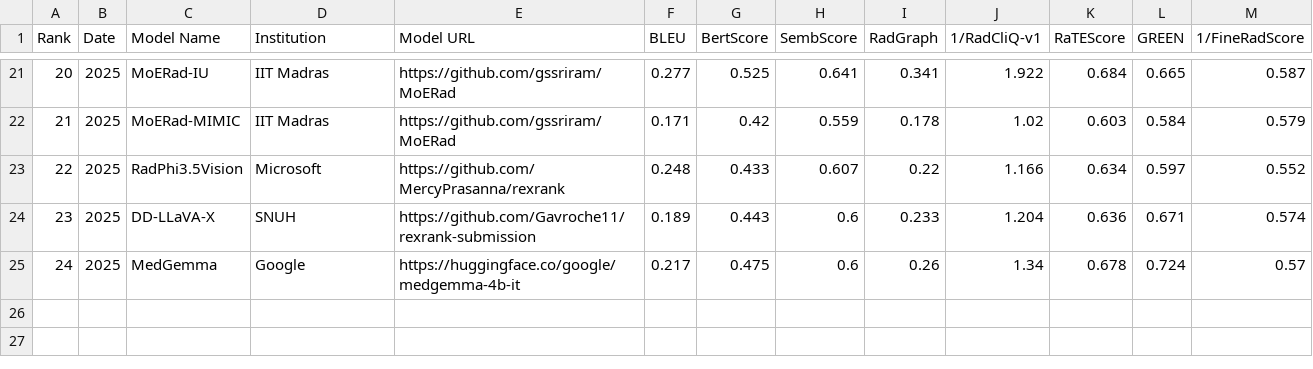
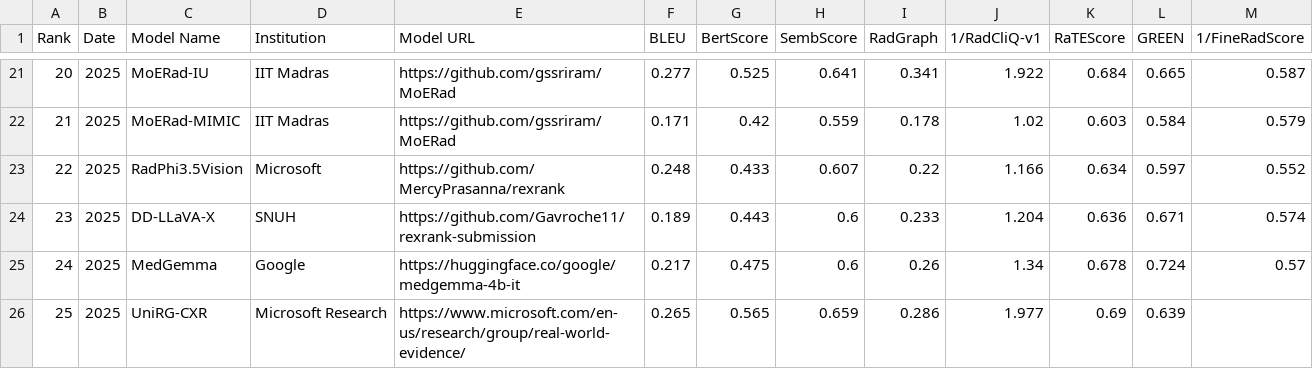
Before and after one commit to rajpurkarlab/ReXrank, a CSV file: results/findings_result_iu_xray.csv, drawn as a sheet; only a part is shown, gaps mark what is left out.

```diff
--- a/results/findings_result_iu_xray.csv
+++ b/results/findings_result_iu_xray.csv
@@ -25 +25,2 @@ Rank,Date,Model Name,Institution,Model URL,BLEU,BertScore,SembScore,RadGraph,1/R
 24,2025,MedGemma,Google,https://huggingface.co/google/medgemma-4b-it,0.217,0.475,0.6,0.26,1.34,0.678,0.724,0.57
+25,2025,UniRG-CXR,Microsoft Research,https://www.microsoft.com/en-us/research/group/real-world-evidence/,0.265,0.565,0.659,0.286,1.977,0.69,0.639
```
Also changed, not shown: results/findings_result_chexpertplus.csv, results/findings_result_gradienthealth.csv, 14 other files.
